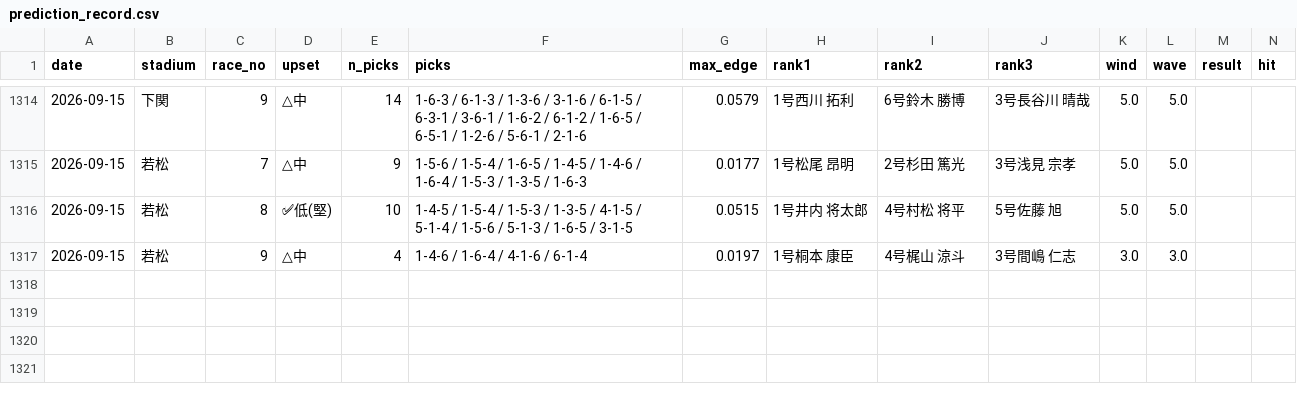
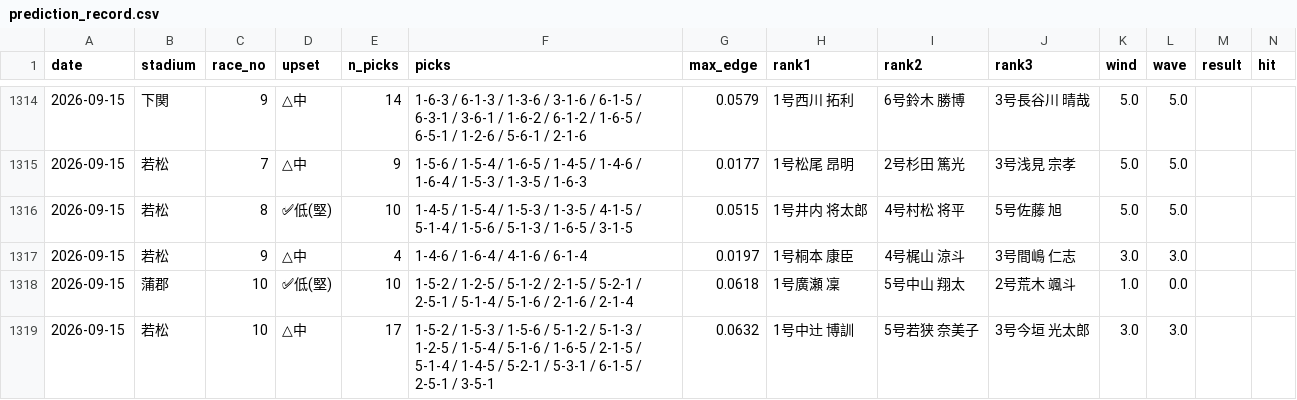
Before and after one commit to mi59jis/kyotei-allauto, a CSV file: prediction_record.csv, drawn as a sheet; only a part is shown, gaps mark what is left out; rows hold the shown columns only; the diff names each change by its address in the sheet, - before the commit and + after, or states it on an @@ line.

```diff
--- a/prediction_record.csv
+++ b/prediction_record.csv
+row 1318: 2026-09-15 | 蒲郡 | 10 | ✅低(堅) | 10 | 1-5-2 / 1-2-5 / 5-1-2 / 2-1-5 / 5-2-1 / 2-5-1 / 5-1-4 / 5-1-6 / 2-1-6 / 2-1-4 | 0.0618 | 1号廣瀬 凜 | 5号中山 翔太 | 2号荒木 颯斗 | 1.0 | 0.0
+row 1319: 2026-09-15 | 若松 | 10 | △中 | 17 | 1-5-2 / 1-5-3 / 1-5-6 / 5-1-2 / 5-1-3 / 1-2-5 / 1-5-4 / 5-1-6 / 1-6-5 / 2-1-5 / 5-1-4 / 1-4-5 / 5-2-1 / 5-3-1 / 6-1-5 / 2-5-1 / 3-5-1 | 0.0632 | 1号中辻 博訓 | 5号若狭 奈美子 | 3号今垣 光太郎 | 3.0 | 3.0
```
Also changed, not shown: 1 other file.
